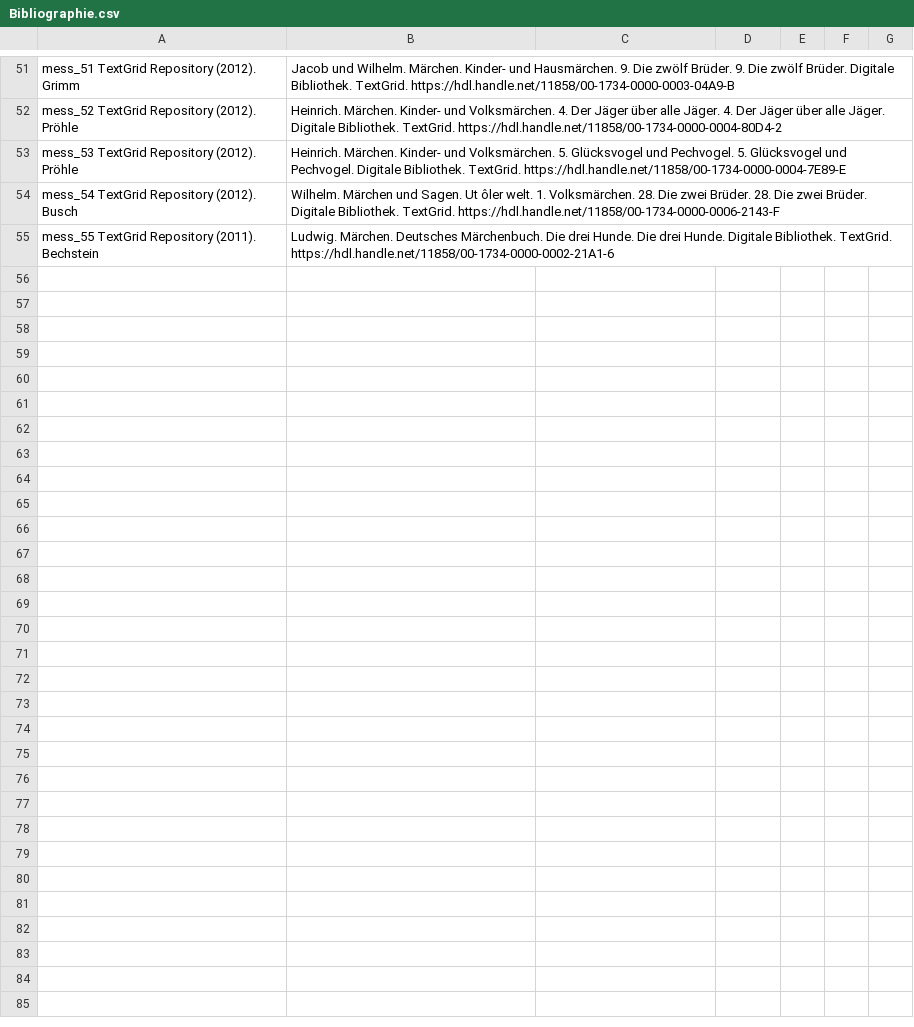
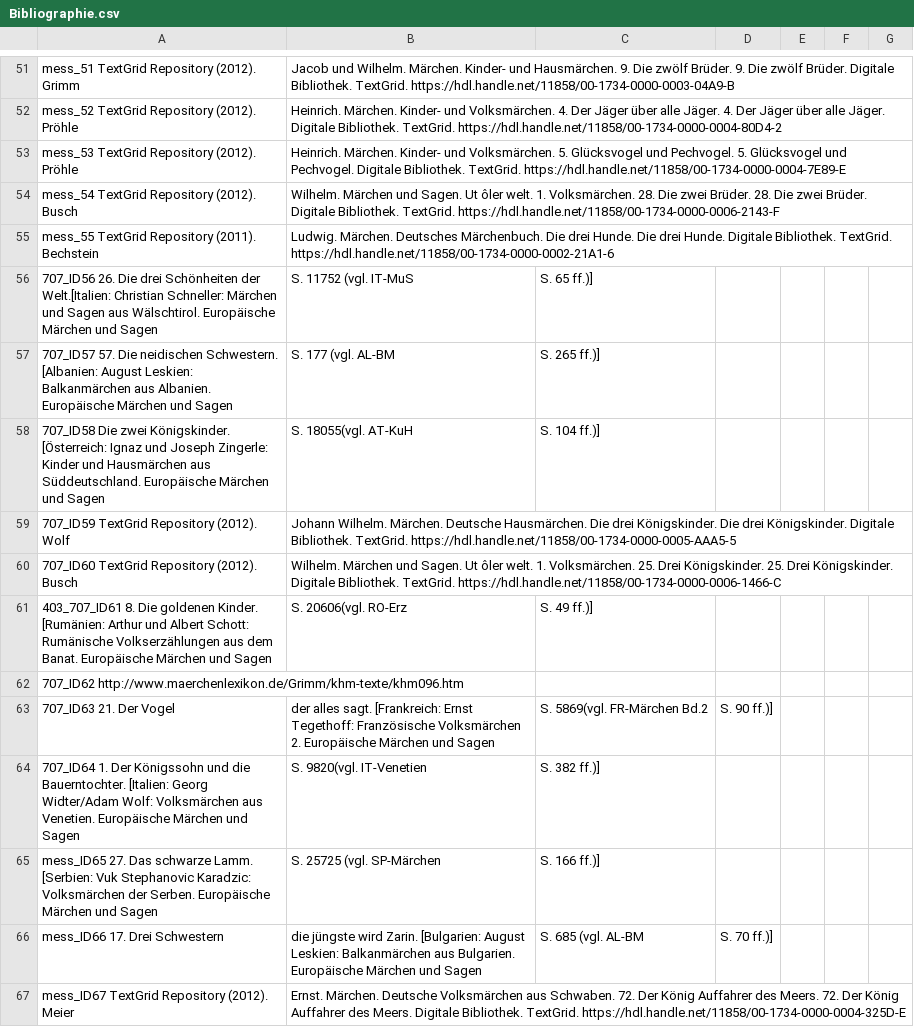
Before and after one commit to edadunashvili/ThePrax, a CSV file: Bibliographie.csv, drawn as a sheet; only a part is shown, gaps mark what is left out; the diff names each change by its address in the sheet, - before the commit and + after, or states it on an @@ line.

```diff
--- a/Bibliographie.csv
+++ b/Bibliographie.csv
+row 56: 707_ID56 26. Die drei Schönheiten der Welt.[Italien: Christian Schneller: Märchen und Sagen aus Wälschtirol. Europäische Märchen und Sagen | S. 11752 (vgl. IT-MuS | S. 65 ff.)]
+row 57: 707_ID57 57. Die neidischen Schwestern. [Albanien: August Leskien: Balkanmärchen aus Albanien. Europäische Märchen und Sagen | S. 177 (vgl. AL-BM | S. 265 ff.)]
+row 58: 707_ID58 Die zwei Königskinder. [Österreich: Ignaz und Joseph Zingerle: Kinder und Hausmärchen aus Süddeutschland. Europäische Märchen und Sagen | S. 18055(vgl. AT-KuH | S. 104 ff.)]
+row 59: 707_ID59 TextGrid Repository (2012). Wolf | Johann Wilhelm. Märchen. Deutsche Hausmärchen. Die drei Königskinder. Die drei Königskinder. Digitale Bibliothek. TextGrid. https://hdl.handle.net/11858/00-1734-0000-0005-AAA5-5
+row 60: 707_ID60 TextGrid Repository (2012). Busch | Wilhelm. Märchen und Sagen. Ut ôler welt. 1. Volksmärchen. 25. Drei Königskinder. 25. Drei Königskinder. Digitale Bibliothek. TextGrid. https://hdl.handle.net/11858/00-1734-0000-0006-1466-C
+row 61: 403_707_ID61 8. Die goldenen Kinder. [Rumänien: Arthur und Albert Schott: Rumänische Volkserzählungen aus dem Banat. Europäische Märchen und Sagen | S. 20606(vgl. RO-Erz | S. 49 ff.)]
+row 62: 707_ID62 http://www.maerchenlexikon.de/Grimm/khm-texte/khm096.htm
+row 63: 707_ID63 21. Der Vogel | der alles sagt. [Frankreich: Ernst Tegethoff: Französische Volksmärchen 2. Europäische Märchen und Sagen | S. 5869(vgl. FR-Märchen Bd.2 | S. 90 ff.)]
+row 64: 707_ID64 1. Der Königssohn und die Bauerntochter. [Italien: Georg Widter/Adam Wolf: Volksmärchen aus Venetien. Europäische Märchen und Sagen | S. 9820(vgl. IT-Venetien | S. 382 ff.)]
+row 65: mess_ID65 27. Das schwarze Lamm. [Serbien: Vuk Stephanovic Karadzic: Volksmärchen der Serben. Europäische Märchen und Sagen | S. 25725 (vgl. SP-Märchen | S. 166 ff.)]
+row 66: mess_ID66 17. Drei Schwestern | die jüngste wird Zarin. [Bulgarien: August Leskien: Balkanmärchen aus Bulgarien. Europäische Märchen und Sagen | S. 685 (vgl. AL-BM | S. 70 ff.)]
+row 67: mess_ID67 TextGrid Repository (2012). Meier | Ernst. Märchen. Deutsche Volksmärchen aus Schwaben. 72. Der König Auffahrer des Meers. 72. Der König Auffahrer des Meers. Digitale Bibliothek. TextGrid. https://hdl.handle.net/11858/00-1734-0000-0004-325D-E
```
Also changed, not shown: 42 other files.
